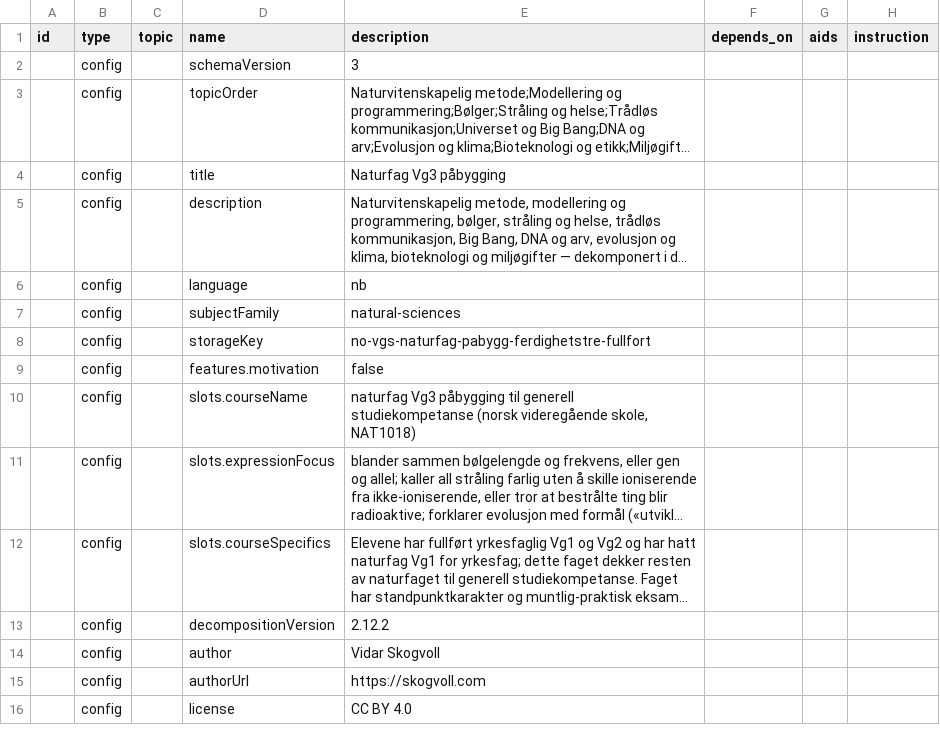
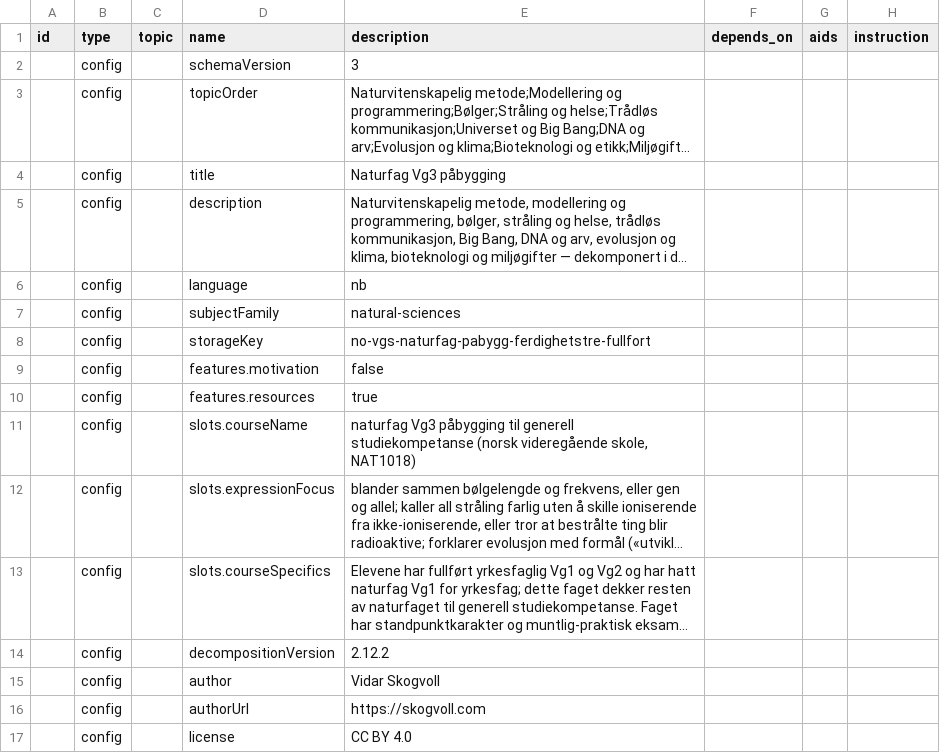
Before and after one commit to vidarsko/website_aiskilltrees_com, a CSV file: trees/no-vgs-naturfag-pabygg/tree.csv, drawn as a sheet; only a part is shown; long unchanged cells end in …; the diff covers the shown part only; the diff names each change by its address in the sheet, - before the commit and + after, or states it on an @@ line.

```diff
--- a/trees/no-vgs-naturfag-pabygg/tree.csv
+++ b/trees/no-vgs-naturfag-pabygg/tree.csv
+row 10:  | config |  | features.resources | true
```
Also changed, not shown: 3 edited cells elsewhere in this file, trees/no-vgs-naturfag-vg1/tree.csv, trees/no-vgs-norsk-vg1/tree.csv, 26 other files.
